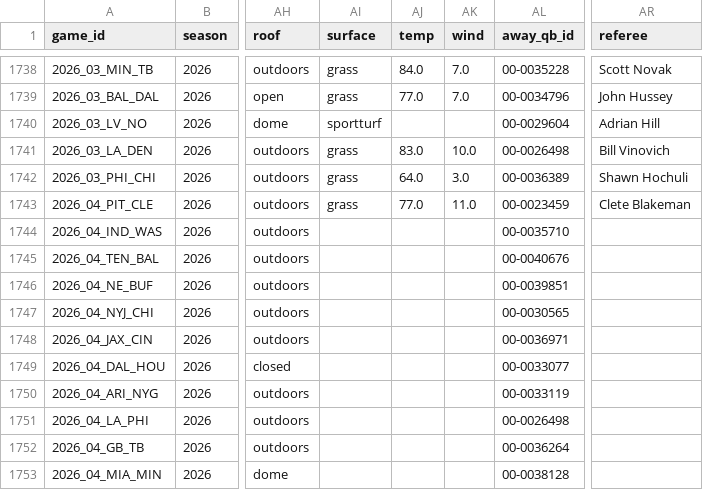
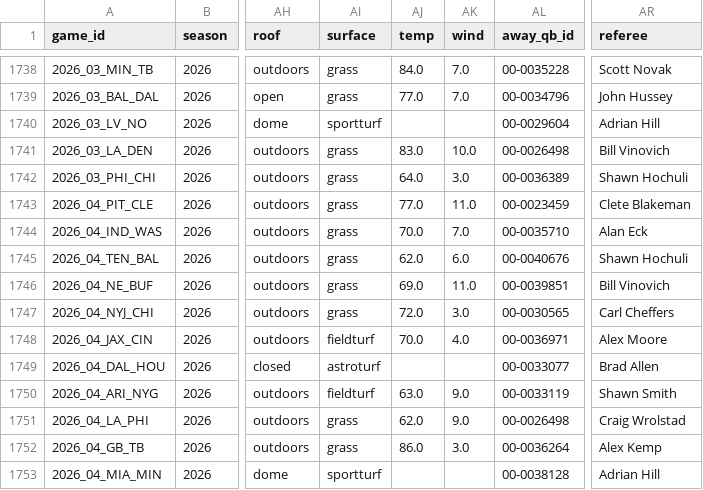
Before and after one commit to bestoddspredictions-web/nfl-predictions, a CSV file: data_files/nfl_games_historical.csv, drawn as a sheet; only a part is shown, gaps mark what is left out; the diff covers the shown part only; the diff names each change by its address in the sheet, - before the commit and + after, or states it on an @@ line.

```diff
--- a/data_files/nfl_games_historical.csv
+++ b/data_files/nfl_games_historical.csv
-AI1744:AI1747 (surface): (empty)
+AI1744:AI1747 (surface): grass
-AJ1744 (temp): (empty)
+AJ1744 (temp): 70.0
-AK1744 (wind): (empty)
+AK1744 (wind): 7.0
-AR1744 (referee): (empty)
+AR1744 (referee): Alan Eck
-AJ1745 (temp): (empty)
+AJ1745 (temp): 62.0
-AK1745 (wind): (empty)
+AK1745 (wind): 6.0
-AR1745 (referee): (empty)
+AR1745 (referee): Shawn Hochuli
-AJ1746 (temp): (empty)
+AJ1746 (temp): 69.0
-AK1746 (wind): (empty)
+AK1746 (wind): 11.0
-AR1746 (referee): (empty)
+AR1746 (referee): Bill Vinovich
-AJ1747 (temp): (empty)
+AJ1747 (temp): 72.0
-AK1747 (wind): (empty)
+AK1747 (wind): 3.0
-AR1747 (referee): (empty)
+AR1747 (referee): Carl Cheffers
-AI1748 (surface): (empty)
+AI1748 (surface): fieldturf
-AJ1748 (temp): (empty)
+AJ1748 (temp): 70.0
-AK1748 (wind): (empty)
+AK1748 (wind): 4.0
-AR1748 (referee): (empty)
+AR1748 (referee): Alex Moore
-AI1749 (surface): (empty)
+AI1749 (surface): astroturf
-AR1749 (referee): (empty)
+AR1749 (referee): Brad Allen
-AI1750 (surface): (empty)
+AI1750 (surface): fieldturf
-AJ1750 (temp): (empty)
+AJ1750 (temp): 63.0
-AK1750:AK1751 (wind): (empty)
+AK1750:AK1751 (wind): 9.0
-AR1750 (referee): (empty)
+AR1750 (referee): Shawn Smith
-AI1751:AI1752 (surface): (empty)
+AI1751:AI1752 (surface): grass
-AJ1751 (temp): (empty)
+AJ1751 (temp): 62.0
-AR1751 (referee): (empty)
+AR1751 (referee): Craig Wrolstad
-AJ1752 (temp): (empty)
+AJ1752 (temp): 86.0
-AK1752 (wind): (empty)
+AK1752 (wind): 3.0
-AR1752 (referee): (empty)
+AR1752 (referee): Alex Kemp
-AI1753 (surface): (empty)
+AI1753 (surface): sportturf
-AR1753 (referee): (empty)
+AR1753 (referee): Adrian Hill
```
Also changed, not shown: 104 edited cells elsewhere in this file, data_files/espn_injuries.csv, data_files/model_feature_importances.csv, 4 other files.
